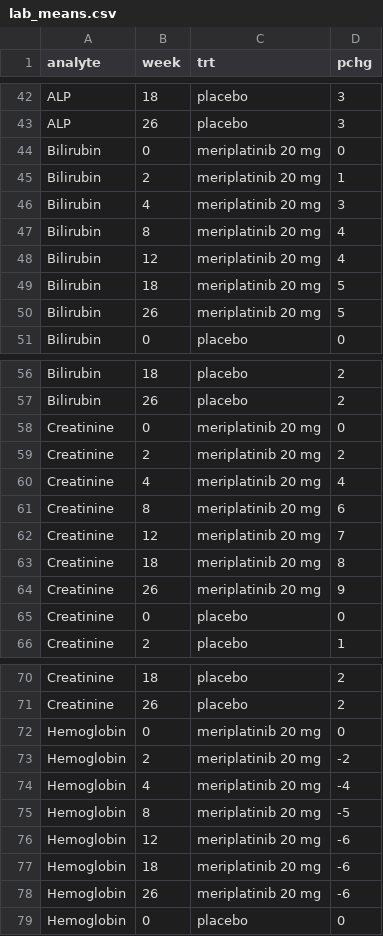
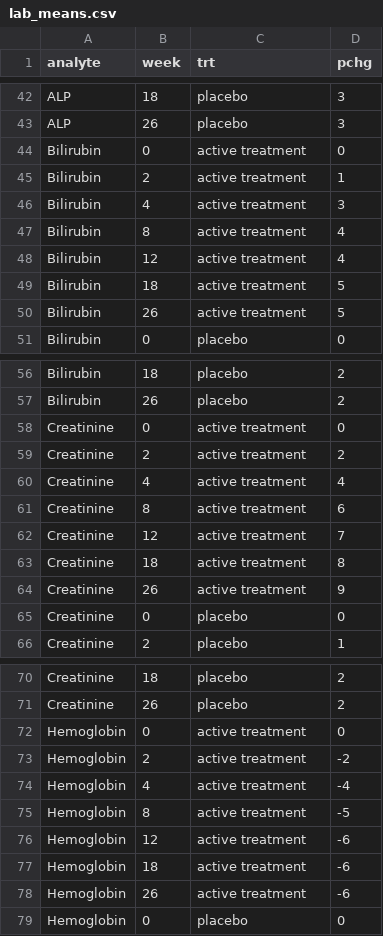
Before and after one commit to stat-absk/tufte-pharma, a CSV file: data/lab_means.csv, drawn as a sheet; only a part is shown, gaps mark what is left out; the diff covers the shown part only.

```diff
--- a/data/lab_means.csv
+++ b/data/lab_means.csv
@@ -43,9 +43,9 @@
 "ALP",26,"placebo",3
-"Bilirubin",0,"meriplatinib 20 mg",0
-"Bilirubin",2,"meriplatinib 20 mg",1
-"Bilirubin",4,"meriplatinib 20 mg",3
-"Bilirubin",8,"meriplatinib 20 mg",4
-"Bilirubin",12,"meriplatinib 20 mg",4
-"Bilirubin",18,"meriplatinib 20 mg",5
-"Bilirubin",26,"meriplatinib 20 mg",5
+"Bilirubin",0,"active treatment",0
+"Bilirubin",2,"active treatment",1
+"Bilirubin",4,"active treatment",3
+"Bilirubin",8,"active treatment",4
+"Bilirubin",12,"active treatment",4
+"Bilirubin",18,"active treatment",5
+"Bilirubin",26,"active treatment",5
 "Bilirubin",0,"placebo",0
@@ -57,9 +57,9 @@
 "Bilirubin",26,"placebo",2
-"Creatinine",0,"meriplatinib 20 mg",0
-"Creatinine",2,"meriplatinib 20 mg",2
-"Creatinine",4,"meriplatinib 20 mg",4
-"Creatinine",8,"meriplatinib 20 mg",6
-"Creatinine",12,"meriplatinib 20 mg",7
-"Creatinine",18,"meriplatinib 20 mg",8
-"Creatinine",26,"meriplatinib 20 mg",9
+"Creatinine",0,"active treatment",0
+"Creatinine",2,"active treatment",2
+"Creatinine",4,"active treatment",4
+"Creatinine",8,"active treatment",6
+"Creatinine",12,"active treatment",7
+"Creatinine",18,"active treatment",8
+"Creatinine",26,"active treatment",9
 "Creatinine",0,"placebo",0
@@ -71,9 +71,9 @@
 "Creatinine",26,"placebo",2
-"Hemoglobin",0,"meriplatinib 20 mg",0
-"Hemoglobin",2,"meriplatinib 20 mg",-2
-"Hemoglobin",4,"meriplatinib 20 mg",-4
-"Hemoglobin",8,"meriplatinib 20 mg",-5
-"Hemoglobin",12,"meriplatinib 20 mg",-6
-"Hemoglobin",18,"meriplatinib 20 mg",-6
-"Hemoglobin",26,"meriplatinib 20 mg",-6
+"Hemoglobin",0,"active treatment",0
+"Hemoglobin",2,"active treatment",-2
+"Hemoglobin",4,"active treatment",-4
+"Hemoglobin",8,"active treatment",-5
+"Hemoglobin",12,"active treatment",-6
+"Hemoglobin",18,"active treatment",-6
+"Hemoglobin",26,"active treatment",-6
 "Hemoglobin",0,"placebo",0
```
Also changed, not shown: 21 edited cells elsewhere in this file, data/adtte.csv, data/tumor_wk12.csv, 4 other files.
